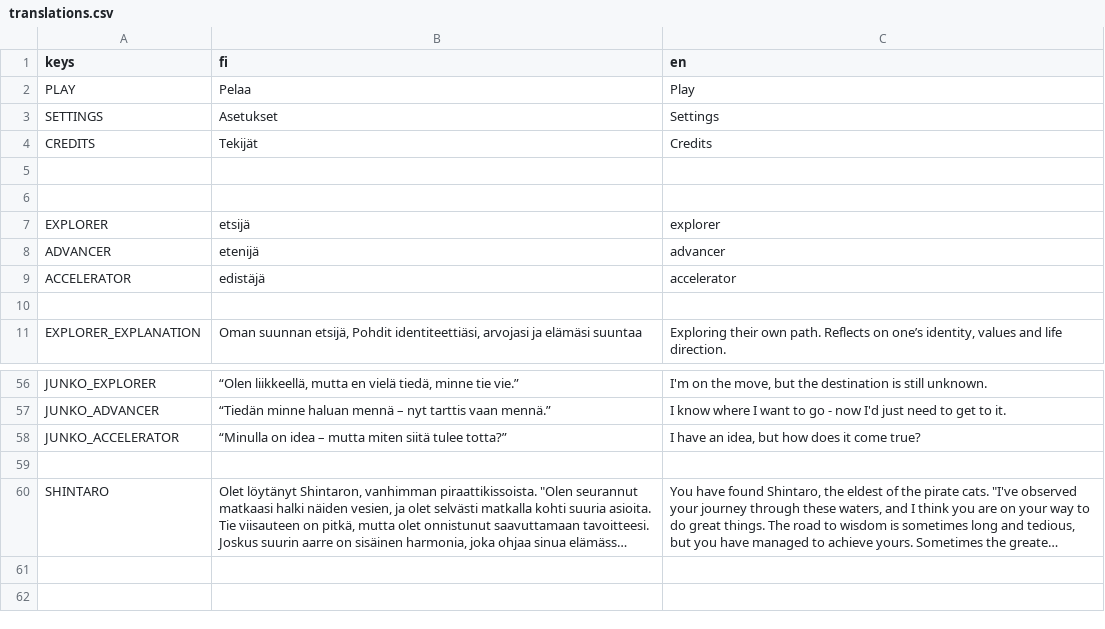
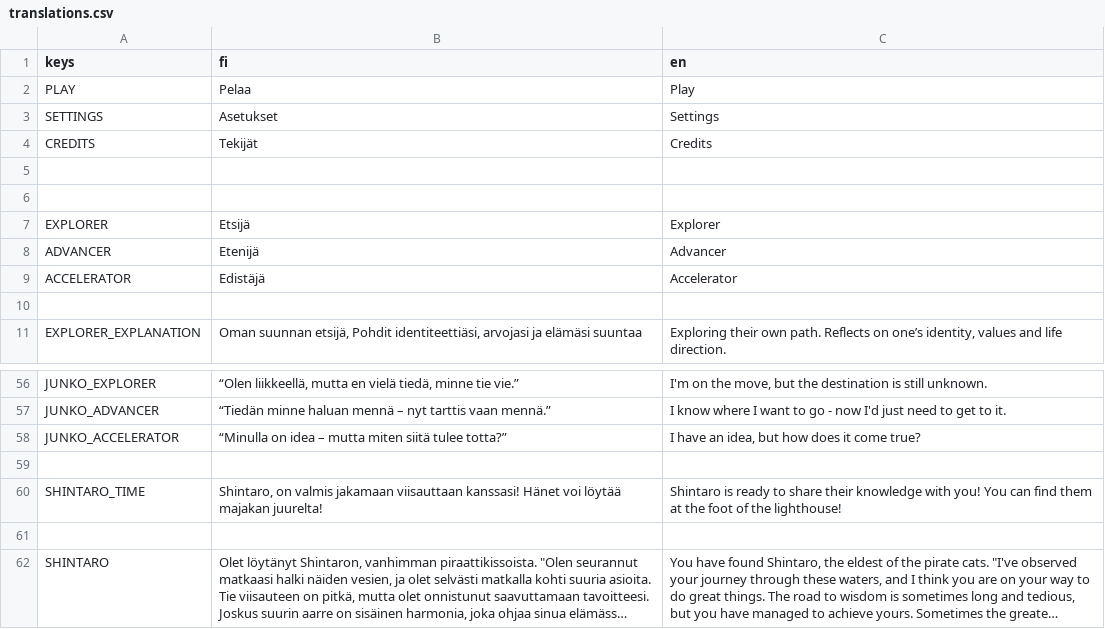
Before and after one commit to DigitalAFK/cat_game_project, a CSV file: cat-game/Translation/translations.csv, drawn as a sheet; only a part is shown, gaps mark what is left out; long unchanged cells end in ….

Commit message:
Finished making the tutorial, added all the translations to the scenes and added some things to the translation csv, fixed the language button, finished the credits, made the informing of shintaro's appearence better, both visually and functionally, moved things around in the point gui

```diff
--- a/cat-game/Translation/translations.csv
+++ b/cat-game/Translation/translations.csv
@@ -6,5 +6,5 @@ CREDITS;Tekijät;Credits
 
-EXPLORER;etsijä;explorer
-ADVANCER;etenijä;advancer
-ACCELERATOR;edistäjä;accelerator
+EXPLORER;Etsijä;Explorer
+ADVANCER;Etenijä;Advancer
+ACCELERATOR;Edistäjä;Accelerator
 
@@ -58,2 +58,4 @@ JUNKO_ADVANCER;“Tiedän minne haluan mennä – nyt tarttis vaan mennä.”;"I
 JUNKO_ACCELERATOR;“Minulla on idea – mutta miten siitä tulee totta?”;"I have an idea, but how does it come true?"
+
+SHINTARO_TIME;Shintaro, on valmis jakamaan viisauttaan kanssasi! Hänet voi löytää majakan juurelta!;Shintaro is ready to share their knowledge with you! You can find them at the foot of the lighthouse!
 
```
Also changed, not shown: 53 other files.
